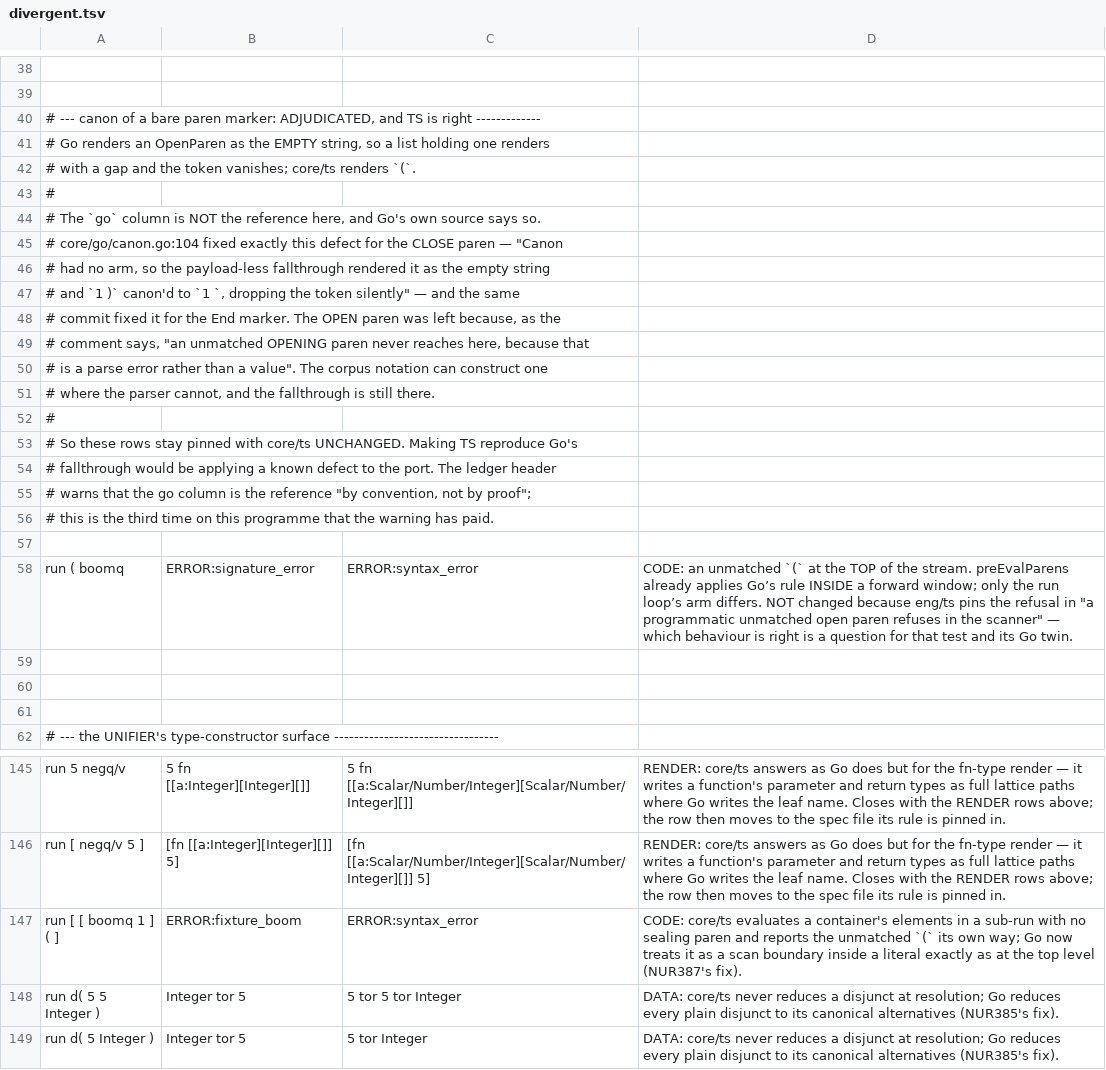
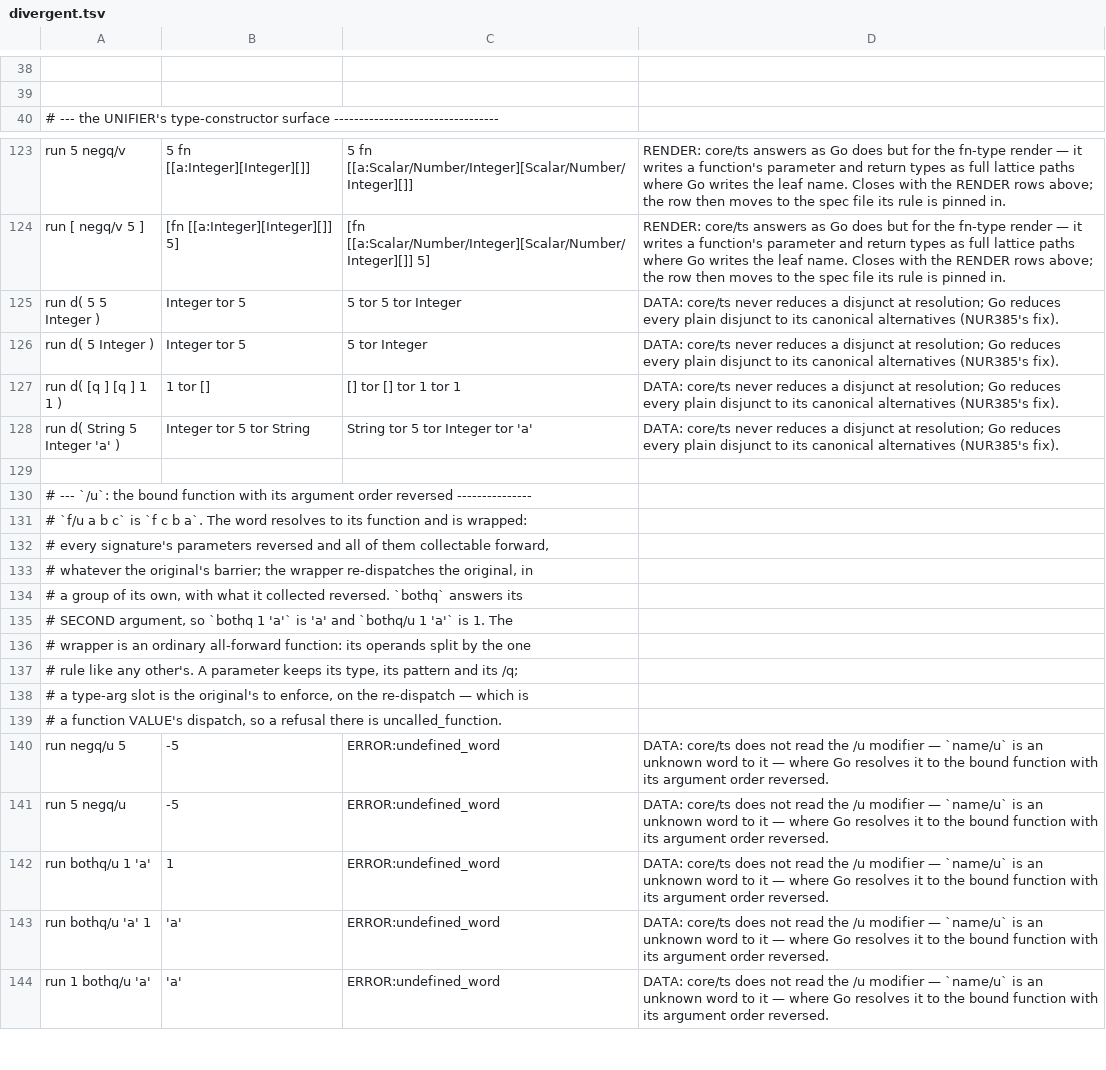
Before and after one commit to boru-lang/boru, a TSV file: core/spec/divergent.tsv, drawn as a sheet; only a part is shown, gaps mark what is left out; the shorter side is filled out with more unchanged rows; the diff names each change by its address in the sheet, - before the commit and + after, or states it on an @@ line.

```diff
--- a/core/spec/divergent.tsv
+++ b/core/spec/divergent.tsv
-row 40: # --- canon of a bare paren marker: ADJUDICATED, and TS is right -------------
-row 41: # Go renders an OpenParen as the EMPTY string, so a list holding one renders
-row 42: # with a gap and the token vanishes; core/ts renders `(`.
-row 43: #
-row 44: # The `go` column is NOT the reference here, and Go's own source says so.
-row 45: # core/go/canon.go:104 fixed exactly this defect for the CLOSE paren — "Canon
-row 46: # had no arm, so the payload-less fallthrough rendered it as the empty string
-row 47: # and `1 )` canon'd to `1 `, dropping the token silently" — and the same
-row 48: # commit fixed it for the End marker. The OPEN paren was left because, as the
-row 49: # comment says, "an unmatched OPENING paren never reaches here, because that
-row 50: # is a parse error rather than a value". The corpus notation can construct one
-row 51: # where the parser cannot, and the fallthrough is still there.
-row 52: #
-row 53: # So these rows stay pinned with core/ts UNCHANGED. Making TS reproduce Go's
-row 54: # fallthrough would be applying a known defect to the port. The ledger header
-row 55: # warns that the go column is the reference "by convention, not by proof";
-row 56: # this is the third time on this programme that the warning has paid.
-row 57: (empty)
-row 58: run ( boomq | ERROR:signature_error | ERROR:syntax_error | CODE: an unmatched `(` at the TOP of the stream. preEvalParens already applies Go’s rule INSIDE a forward window; only the run loop’s arm differs. NOT changed because eng/ts pins the refusal in "a programmatic unmatched open paren refuses in the scanner" — which behaviour is right is a question for that test and its Go twin.
-row 59: (empty)
-row 60: (empty)
-row 61: (empty)
-row 147: run [ [ boomq 1 ] ( ] | ERROR:fixture_boom | ERROR:syntax_error | CODE: core/ts evaluates a container's elements in a sub-run with no sealing paren and reports the unmatched `(` its own way; Go now treats it as a scan boundary inside a literal exactly as at the top level (NUR387's fix).
```
Also changed, not shown: core/spec/dispatch.tsv, 2 other files.
